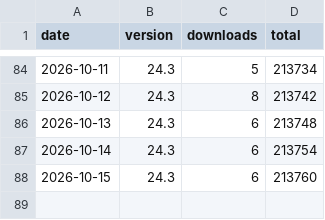
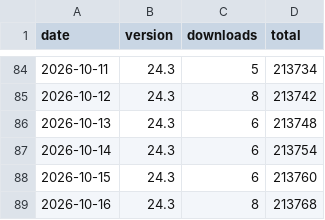
Before and after one commit to bph/distribute-nightly, a CSV file: badge/history.csv, drawn as a sheet; only a part is shown, gaps mark what is left out.

Commit message:
ledger: +8 downloads

```diff
--- a/badge/history.csv
+++ b/badge/history.csv
@@ -88 +88,2 @@ date,version,downloads,total
 2026-10-15,24.3,6,213760
+2026-10-16,24.3,8,213768
```
Also changed, not shown: 1 other file.
